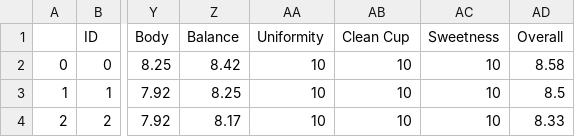
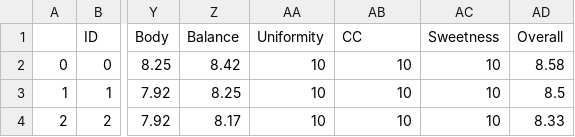
Before and after one commit to andrewooi924/andrewooi924.github.io, a CSV file: data/df_arabica_clean.csv, drawn as a sheet; only a part is shown, gaps mark what is left out; the diff names each change by its address in the sheet, - before the commit and + after, or states it on an @@ line.

Commit message:
Normalised data for attribute

```diff
--- a/data/df_arabica_clean.csv
+++ b/data/df_arabica_clean.csv
-AB1: Clean Cup
+AB1: CC
```
